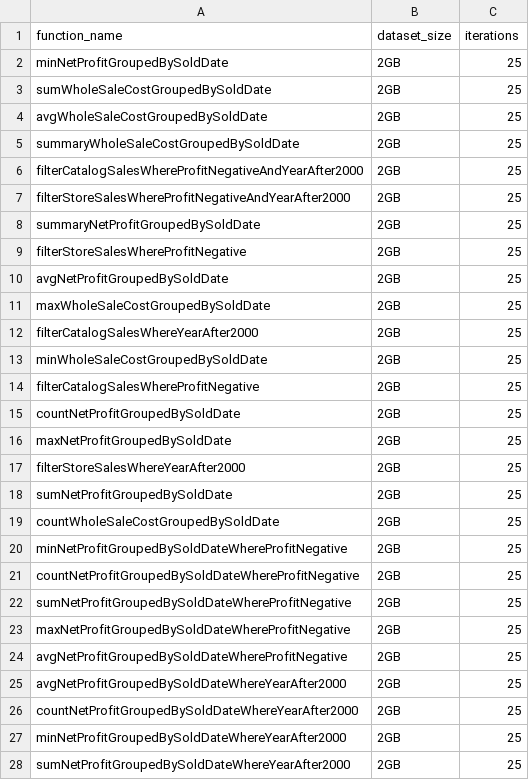
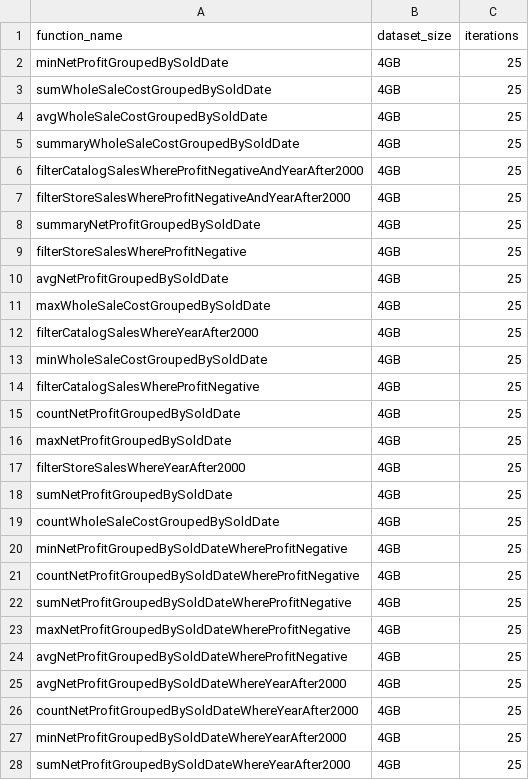
Before and after one commit to pientaa/opening-black-box, a CSV file: monitor-manager/experiments-plan.csv, drawn as a sheet; only a part is shown; the diff covers the shown part only; the diff names each change by its address in the sheet, - before the commit and + after, or states it on an @@ line.

Commit message:
Run 4GB experiments

```diff
--- a/monitor-manager/experiments-plan.csv
+++ b/monitor-manager/experiments-plan.csv
-B2:B28 (dataset_size): 2GB
+B2:B28 (dataset_size): 4GB
```
Also changed, not shown: 1 edited cell elsewhere in this file, 2 other files.
